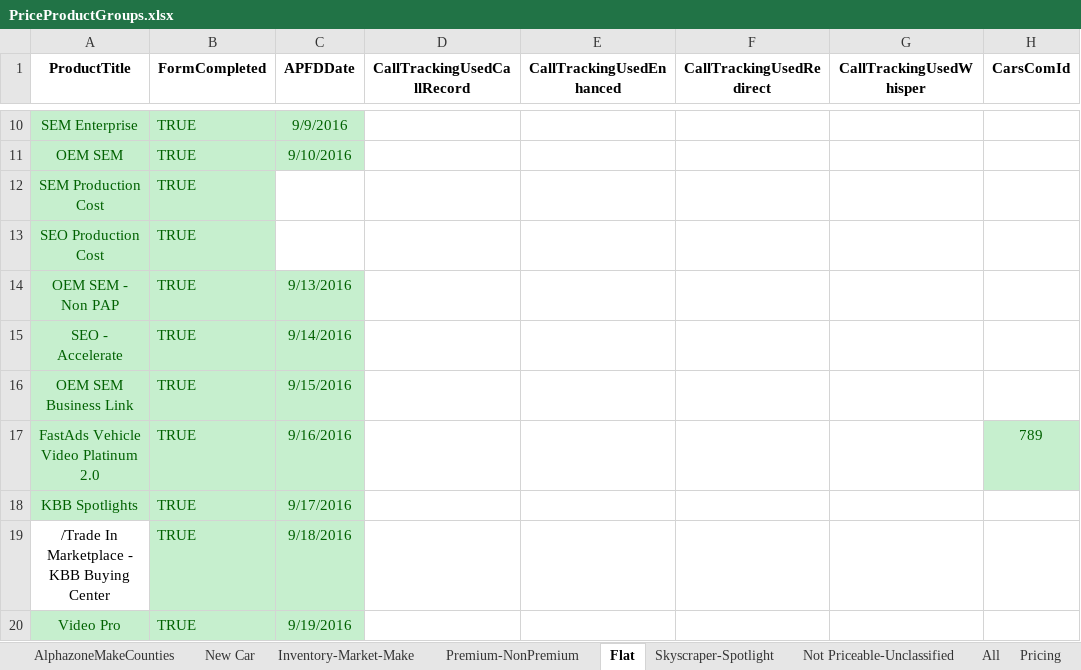
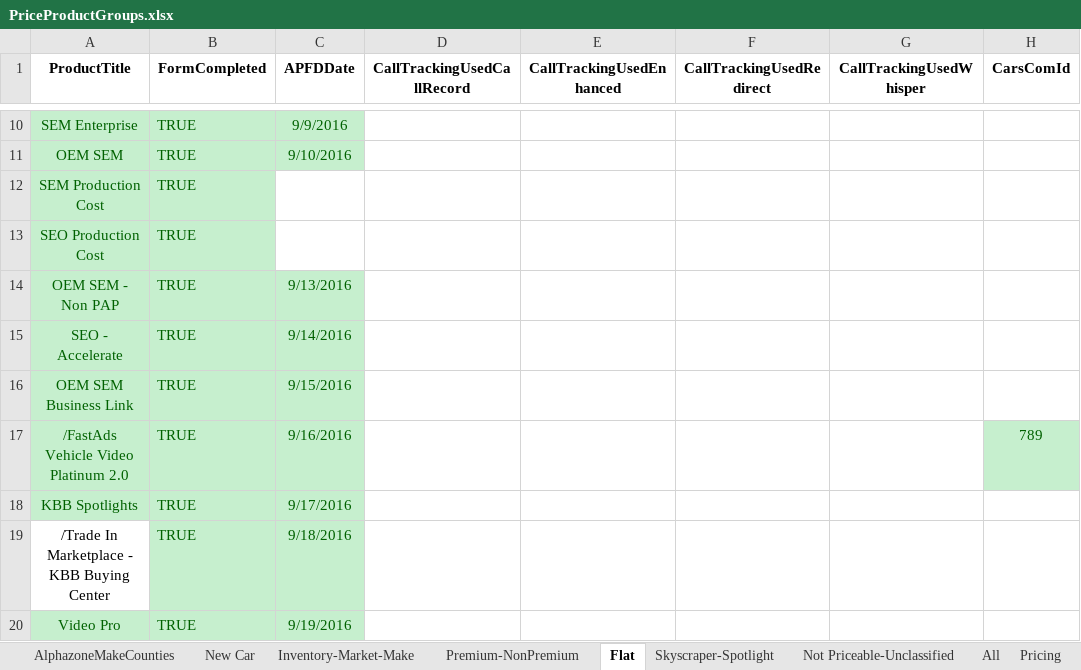
Before and after one commit to ProvarAutomation/SFDCRegression, an Excel workbook: Regression/templates/PriceProductGroups.xlsx, sheet Flat, drawn as a sheet; only a part is shown, gaps mark what is left out; values as stored, in another font and other column widths than the file's, no borders; the diff names each change by its address in the sheet, - before the commit and + after, or states it on an @@ line.

Commit message:
fix flat pricing test

```diff
--- a/Regression/templates/PriceProductGroups.xlsx (sheet Flat)
+++ b/Regression/templates/PriceProductGroups.xlsx (sheet Flat)
-A17 (ProductTitle): FastAds Vehicle Video Platinum 2.0
+A17 (ProductTitle): /FastAds Vehicle Video Platinum 2.0
```
Also changed, not shown: sheet All, 4 other files.
